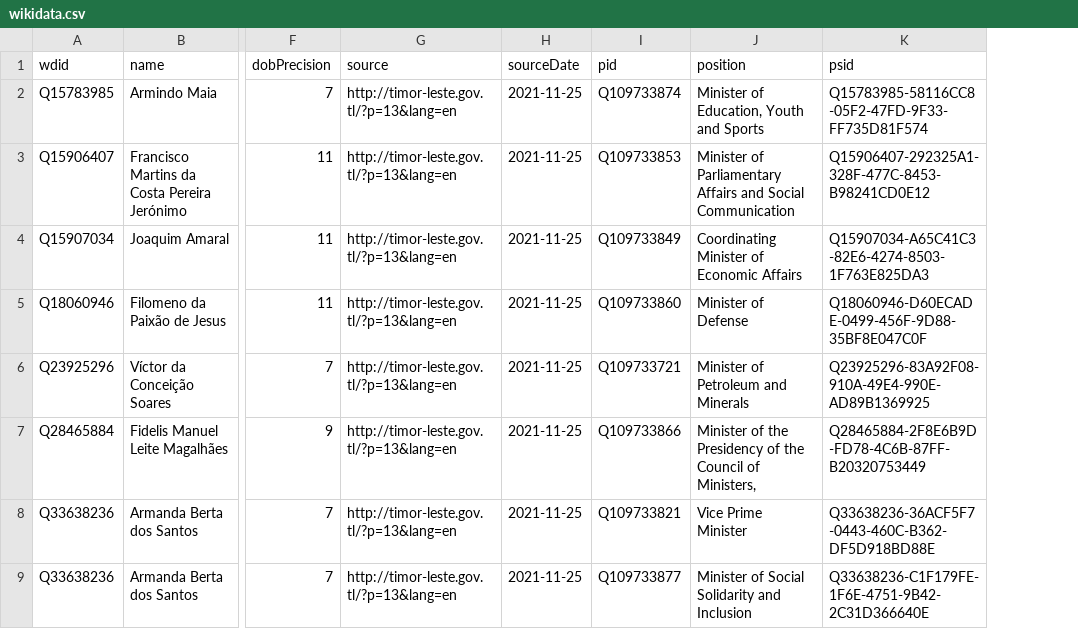
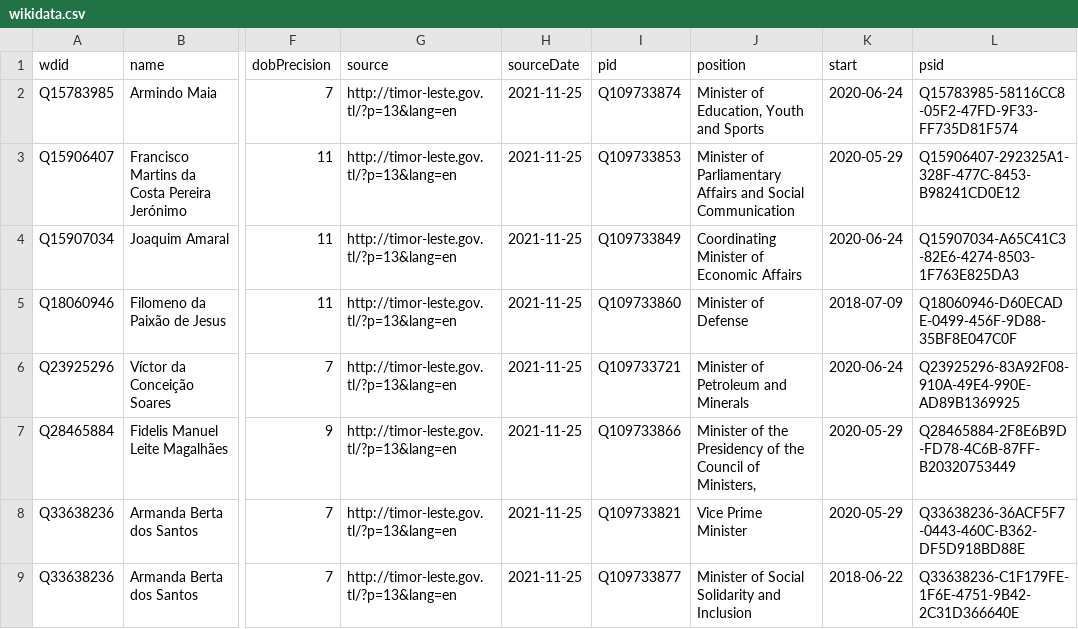
Before and after one commit to every-politician-scrapers/timor-leste-ministers, a CSV file: data/wikidata.csv, drawn as a sheet; only a part is shown, gaps mark what is left out; the diff names each change by its address in the sheet, - before the commit and + after, or states it on an @@ line.

Commit message:
Compare external sources to Wikidata

```diff
--- a/data/wikidata.csv
+++ b/data/wikidata.csv
+column K (start), rows 2-9: 2020-06-24 | 2020-05-29 | 2020-06-24 | 2018-07-09 | 2020-06-24 | 2020-05-29 | 2020-05-29 | 2018-06-22
```
